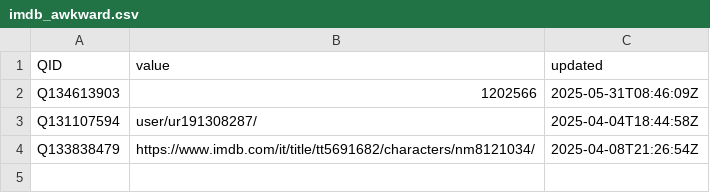
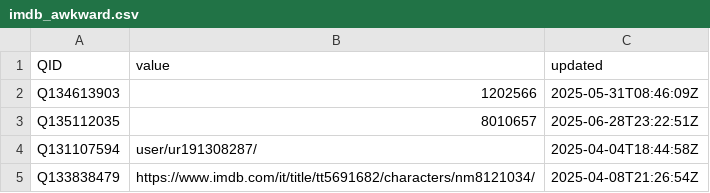
Before and after one commit to jacobmgreer/Nitrate-Datasets, a CSV file: imdb_awkward.csv, drawn as a sheet.

Commit message:
add data

```diff
--- a/imdb_awkward.csv
+++ b/imdb_awkward.csv
@@ -2,2 +2,3 @@ QID,value,updated
 Q134613903,1202566,2025-05-31T08:46:09Z
+Q135112035,8010657,2025-06-28T23:22:51Z
 Q131107594,user/ur191308287/,2025-04-04T18:44:58Z
```
Also changed, not shown: 51 other files.
